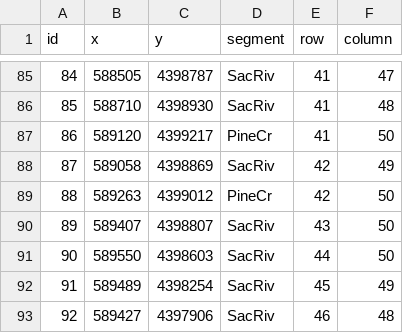
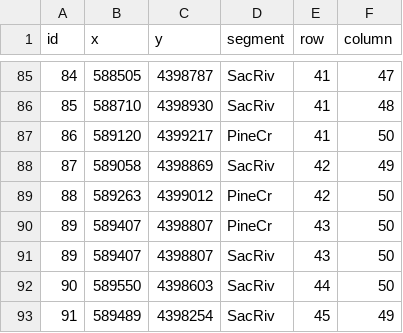
Before and after one commit to ougx/krigekit, a CSV file: test_data/river_butte.csv, drawn as a sheet; only a part is shown, gaps mark what is left out; the shorter side is filled out with more unchanged rows.

Commit message:
update the river geometry in Butte example for plotting

```diff
--- a/test_data/river_butte.csv
+++ b/test_data/river_butte.csv
@@ -89,2 +89,3 @@ id,x,y,segment,row,column
 88,589263,4399012,PineCr,42,50
+89,589407,4398807,PineCr,43,50
 89,589407,4398807,SacRiv,43,50
```
